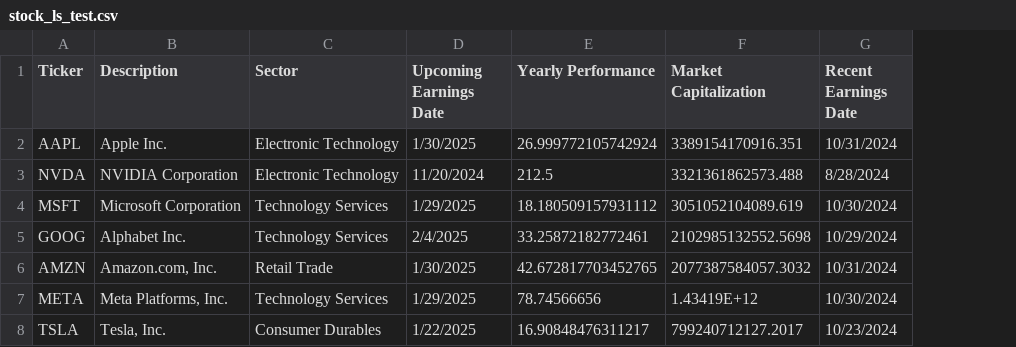
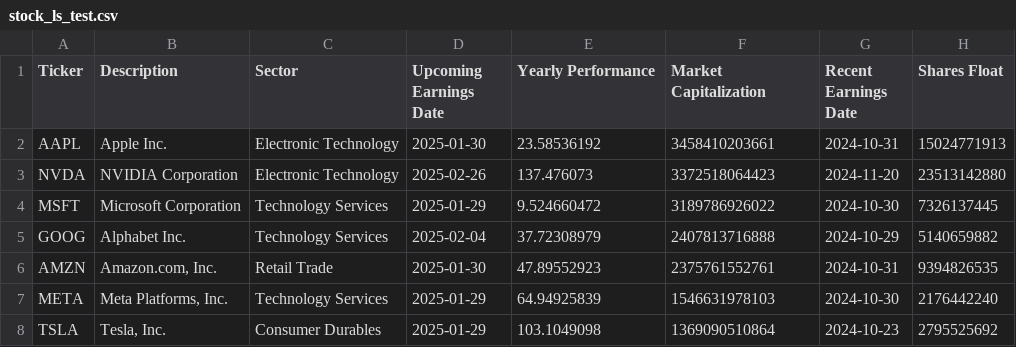
Before and after one commit to CH3CH2OHCHAN/ls, a CSV file: stock_ls_test.csv, drawn as a sheet; only a part is shown; the diff covers the shown part only; the diff names each change by its address in the sheet, - before the commit and + after, or states it on an @@ line.

```diff
--- a/stock_ls_test.csv
+++ b/stock_ls_test.csv
+column H (Shares Float), rows 2-8: 15024771913 | 23513142880 | 7326137445 | 5140659882 | 9394826535 | 2176442240 | 2795525692
-D2 (Upcoming Earnings Date): 1/30/2025
+D2 (Upcoming Earnings Date): 2025-01-30
-E2 (Yearly Performance): 26.999772105742924
+E2 (Yearly Performance): 23.58536192
-F2 (Market Capitalization): 3389154170916.351
+F2 (Market Capitalization): 3458410203661
-G2 (Recent Earnings Date): 10/31/2024
+G2 (Recent Earnings Date): 2024-10-31
-D3 (Upcoming Earnings Date): 11/20/2024
+D3 (Upcoming Earnings Date): 2025-02-26
-E3 (Yearly Performance): 212.5
+E3 (Yearly Performance): 137.476073
-F3 (Market Capitalization): 3321361862573.488
+F3 (Market Capitalization): 3372518064423
-G3 (Recent Earnings Date): 8/28/2024
+G3 (Recent Earnings Date): 2024-11-20
-D4 (Upcoming Earnings Date): 1/29/2025
+D4 (Upcoming Earnings Date): 2025-01-29
-E4 (Yearly Performance): 18.180509157931112
+E4 (Yearly Performance): 9.524660472
-F4 (Market Capitalization): 3051052104089.619
+F4 (Market Capitalization): 3189786926022
-G4 (Recent Earnings Date): 10/30/2024
+G4 (Recent Earnings Date): 2024-10-30
-D5 (Upcoming Earnings Date): 2/4/2025
+D5 (Upcoming Earnings Date): 2025-02-04
-E5 (Yearly Performance): 33.25872182772461
+E5 (Yearly Performance): 37.72308979
-F5 (Market Capitalization): 2102985132552.5698
+F5 (Market Capitalization): 2407813716888
-G5 (Recent Earnings Date): 10/29/2024
+G5 (Recent Earnings Date): 2024-10-29
-D6 (Upcoming Earnings Date): 1/30/2025
+D6 (Upcoming Earnings Date): 2025-01-30
-E6 (Yearly Performance): 42.672817703452765
+E6 (Yearly Performance): 47.89552923
-F6 (Market Capitalization): 2077387584057.3032
+F6 (Market Capitalization): 2375761552761
-G6 (Recent Earnings Date): 10/31/2024
+G6 (Recent Earnings Date): 2024-10-31
-D7 (Upcoming Earnings Date): 1/29/2025
+D7 (Upcoming Earnings Date): 2025-01-29
-E7 (Yearly Performance): 78.74566656
+E7 (Yearly Performance): 64.94925839
-F7 (Market Capitalization): 1.43419E+12
+F7 (Market Capitalization): 1546631978103
-G7 (Recent Earnings Date): 10/30/2024
+G7 (Recent Earnings Date): 2024-10-30
-D8 (Upcoming Earnings Date): 1/22/2025
+D8 (Upcoming Earnings Date): 2025-01-29
-E8 (Yearly Performance): 16.90848476311217
+E8 (Yearly Performance): 103.1049098
-F8 (Market Capitalization): 799240712127.2017
+F8 (Market Capitalization): 1369090510864
-G8 (Recent Earnings Date): 10/23/2024
+G8 (Recent Earnings Date): 2024-10-23
```
Also changed, not shown: 2 added rows, 2 removed rows and 8 edited cells elsewhere in this file, 1 other file.
